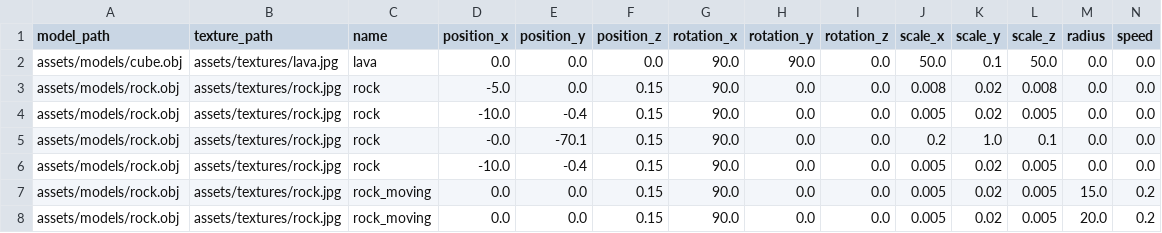
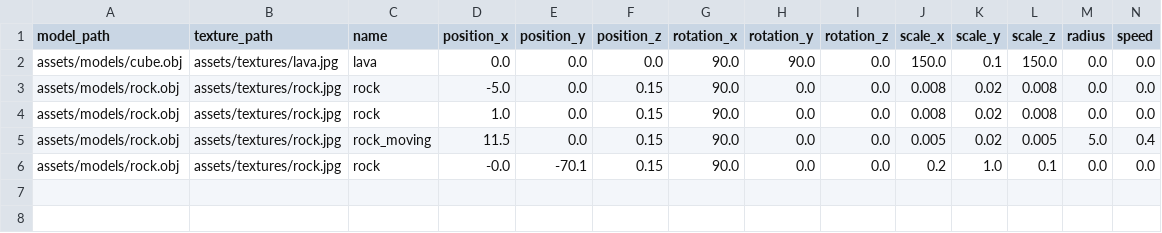
Before and after one commit to Eldzsi/lengyel-gabor_grafika, a CSV file: feladat/objects.csv, drawn as a sheet.

Commit message:
Update moving objects, bounding boxes follow objects

```diff
--- a/feladat/objects.csv
+++ b/feladat/objects.csv
@@ -1,8 +1,6 @@
 model_path,texture_path,name,position_x,position_y,position_z,rotation_x,rotation_y,rotation_z,scale_x,scale_y,scale_z,radius,speed
-assets/models/cube.obj,assets/textures/lava.jpg,lava,0.0,0.0,0.0,90.0,90.0,0.0,50.0,0.1,50.0,0.0,0.0
+assets/models/cube.obj,assets/textures/lava.jpg,lava,0.0,0.0,0.0,90.0,90.0,0.0,150.0,0.1,150.0,0.0,0.0
 assets/models/rock.obj,assets/textures/rock.jpg,rock,-5.0,0.0,0.15,90.0,0.0,0.0,0.008,0.02,0.008,0.0,0.0
-assets/models/rock.obj,assets/textures/rock.jpg,rock,-10.0,-0.4,0.15,90.0,0.0,0.0,0.005,0.02,0.005,0.0,0.0
+assets/models/rock.obj,assets/textures/rock.jpg,rock,1.0,0.0,0.15,90.0,0.0,0.0,0.008,0.02,0.008,0.0,0.0
+assets/models/rock.obj,assets/textures/rock.jpg,rock_moving,11.5,0.0,0.15,90.0,0.0,0.0,0.005,0.02,0.005,5.0,0.4
 assets/models/rock.obj,assets/textures/rock.jpg,rock,-0.0,-70.1,0.15,90.0,0.0,0.0,0.2,1.0,0.1,0.0,0.0
-assets/models/rock.obj,assets/textures/rock.jpg,rock,-10.0,-0.4,0.15,90.0,0.0,0.0,0.005,0.02,0.005,0.0,0.0
-assets/models/rock.obj,assets/textures/rock.jpg,rock_moving,0.0,0.0,0.15,90.0,0.0,0.0,0.005,0.02,0.005,15.0,0.2
-assets/models/rock.obj,assets/textures/rock.jpg,rock_moving,0.0,0.0,0.15,90.0,0.0,0.0,0.005,0.02,0.005,20.0,0.2
```
Also changed, not shown: 4 other files.
